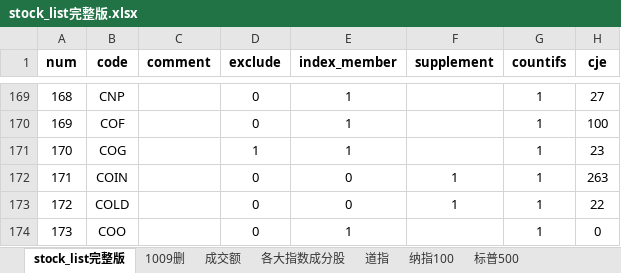
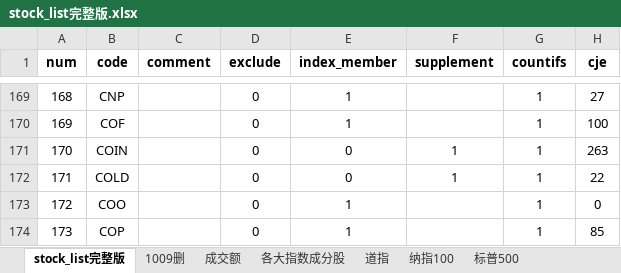
Before and after one commit to zxcvbnm3260/ChristopherShen, an Excel workbook: stock_list完整版.xlsx, sheet stock_list完整版, drawn as a sheet; only a part is shown, gaps mark what is left out; the shorter side is filled out with more unchanged rows; values as stored, in another font and other column widths than the file's, no borders; removed rows and columns are numbered as before the commit, all else as after; the diff names each change by its address in the sheet, - before the commit and + after, or states it on an @@ line.

```diff
--- a/stock_list完整版.xlsx (sheet stock_list完整版)
+++ b/stock_list完整版.xlsx (sheet stock_list完整版)
-row 171: 170 | COG |  | 1 | 1 |  | 1 | 23
@@ column A (num) renumbered from row 171 down @@
```
Also changed, not shown: sheet 1009删, sheet 各大指数成分股, formulas that keep their value, 1 other file.
